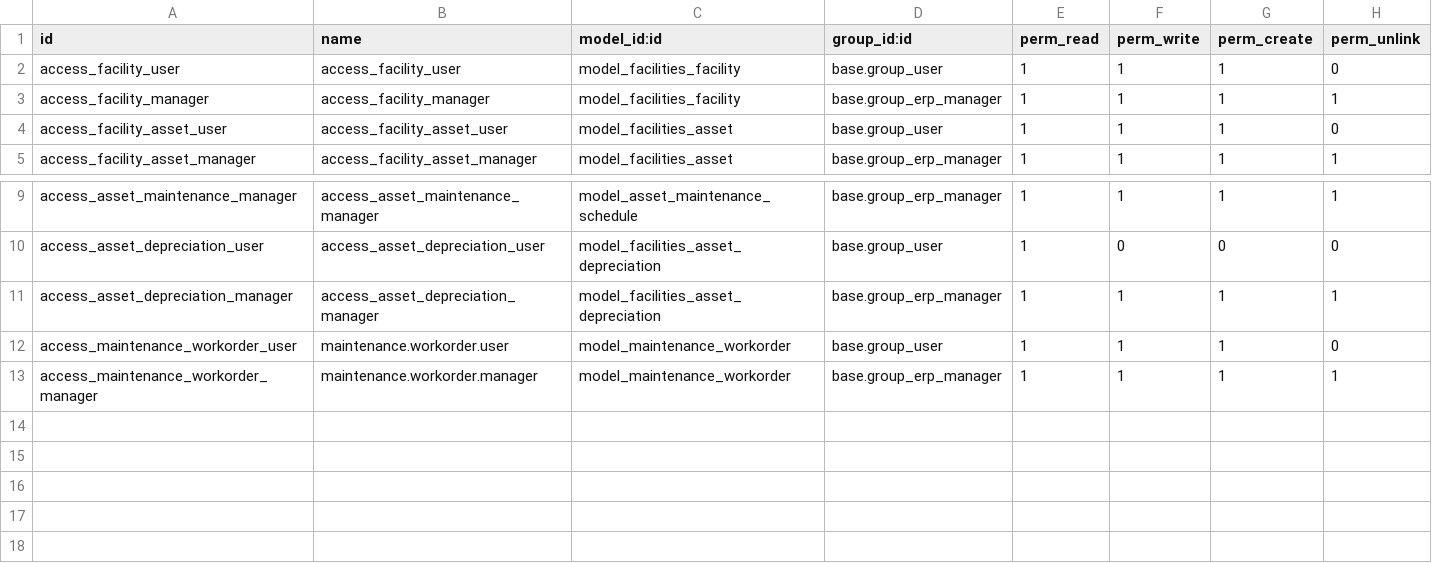
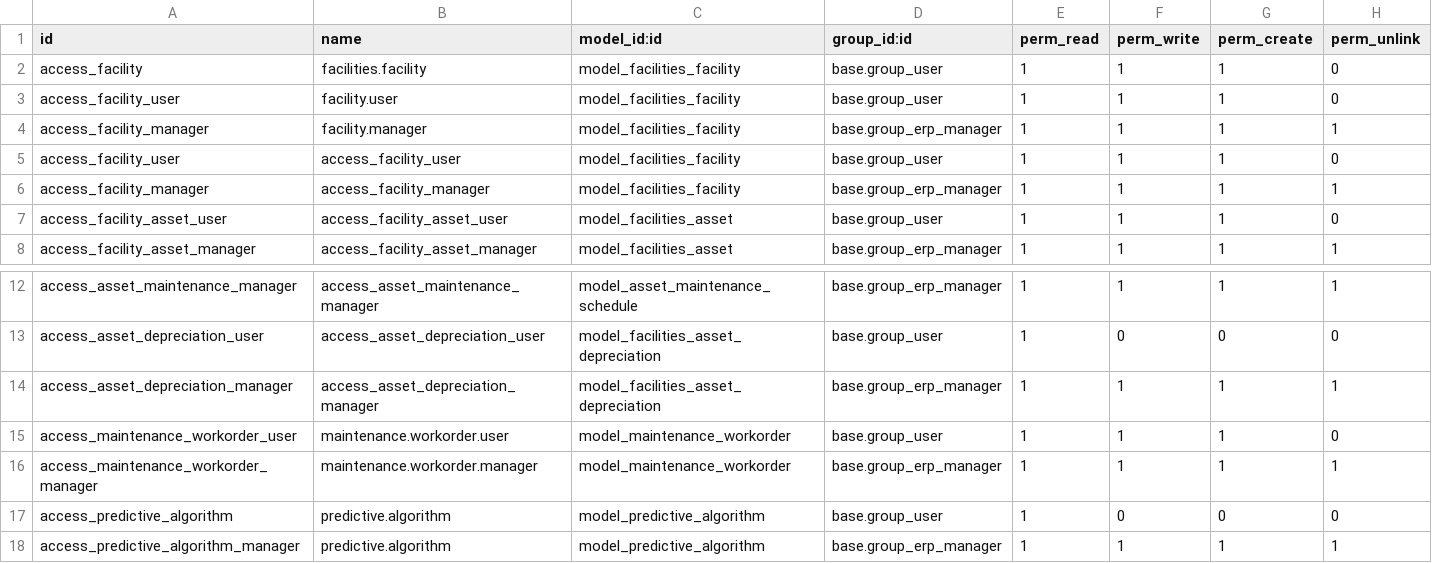
Before and after one commit to renju99/odoo_projects, a CSV file: odoo17/addons/facilities_management/security/ir.model.access.csv, drawn as a sheet; only a part is shown, gaps mark what is left out.

```diff
--- a/odoo17/addons/facilities_management/security/ir.model.access.csv
+++ b/odoo17/addons/facilities_management/security/ir.model.access.csv
@@ -1,2 +1,5 @@
 id,name,model_id:id,group_id:id,perm_read,perm_write,perm_create,perm_unlink
+access_facility,facilities.facility,model_facilities_facility,base.group_user,1,1,1,0
+access_facility_user,facility.user,model_facilities_facility,base.group_user,1,1,1,0
+access_facility_manager,facility.manager,model_facilities_facility,base.group_erp_manager,1,1,1,1
 access_facility_user,access_facility_user,model_facilities_facility,base.group_user,1,1,1,0
@@ -13 +16,3 @@ access_maintenance_workorder_user,maintenance.workorder.user,model_maintenance_w
 access_maintenance_workorder_manager,maintenance.workorder.manager,model_maintenance_workorder,base.group_erp_manager,1,1,1,1
+access_predictive_algorithm,predictive.algorithm,model_predictive_algorithm,base.group_user,1,0,0,0
+access_predictive_algorithm_manager,predictive.algorithm,model_predictive_algorithm,base.group_erp_manager,1,1,1,1
```
Also changed, not shown: odoo17/addons/facilities_management/security/ir.model.csv, 9 other files.
